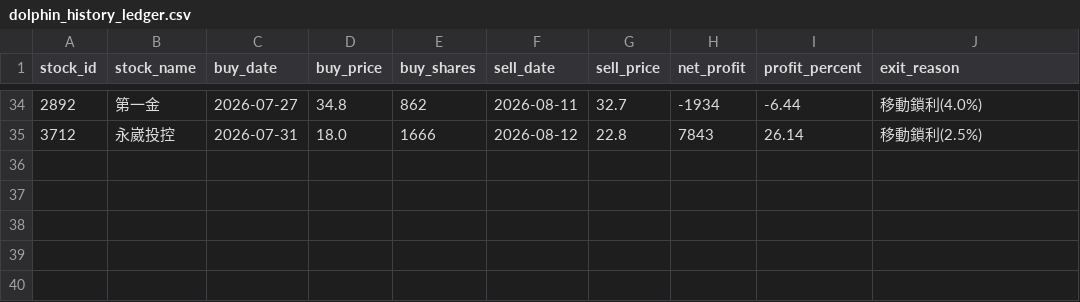
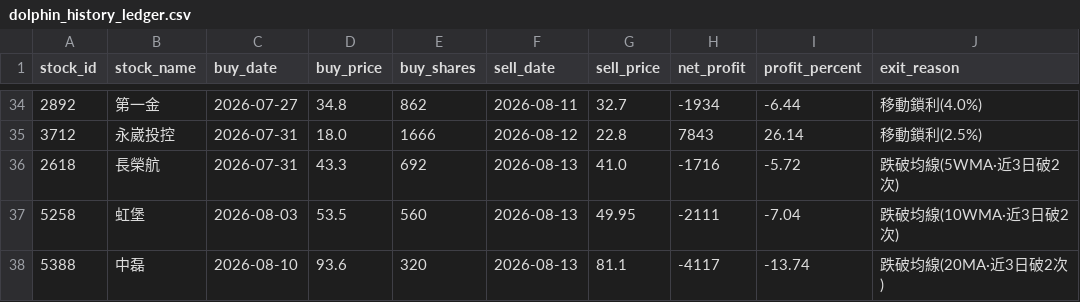
Before and after one commit to chunyulaie/my-dolphin-radar, a CSV file: dolphin_history_ledger.csv, drawn as a sheet; only a part is shown, gaps mark what is left out; the diff names each change by its address in the sheet, - before the commit and + after, or states it on an @@ line.

```diff
--- a/dolphin_history_ledger.csv
+++ b/dolphin_history_ledger.csv
+row 36: 2618 | 長榮航 | 2026-07-31 | 43.3 | 692 | 2026-08-13 | 41.0 | -1716 | -5.72 | 跌破均線(5WMA·近3日破2次)
+row 37: 5258 | 虹堡 | 2026-08-03 | 53.5 | 560 | 2026-08-13 | 49.95 | -2111 | -7.04 | 跌破均線(10WMA·近3日破2次)
+row 38: 5388 | 中磊 | 2026-08-10 | 93.6 | 320 | 2026-08-13 | 81.1 | -4117 | -13.74 | 跌破均線(20MA·近3日破2次)
```
Also changed, not shown: dolphin_optimizer_details.csv, dolphin_portfolio.csv, 2 other files.
